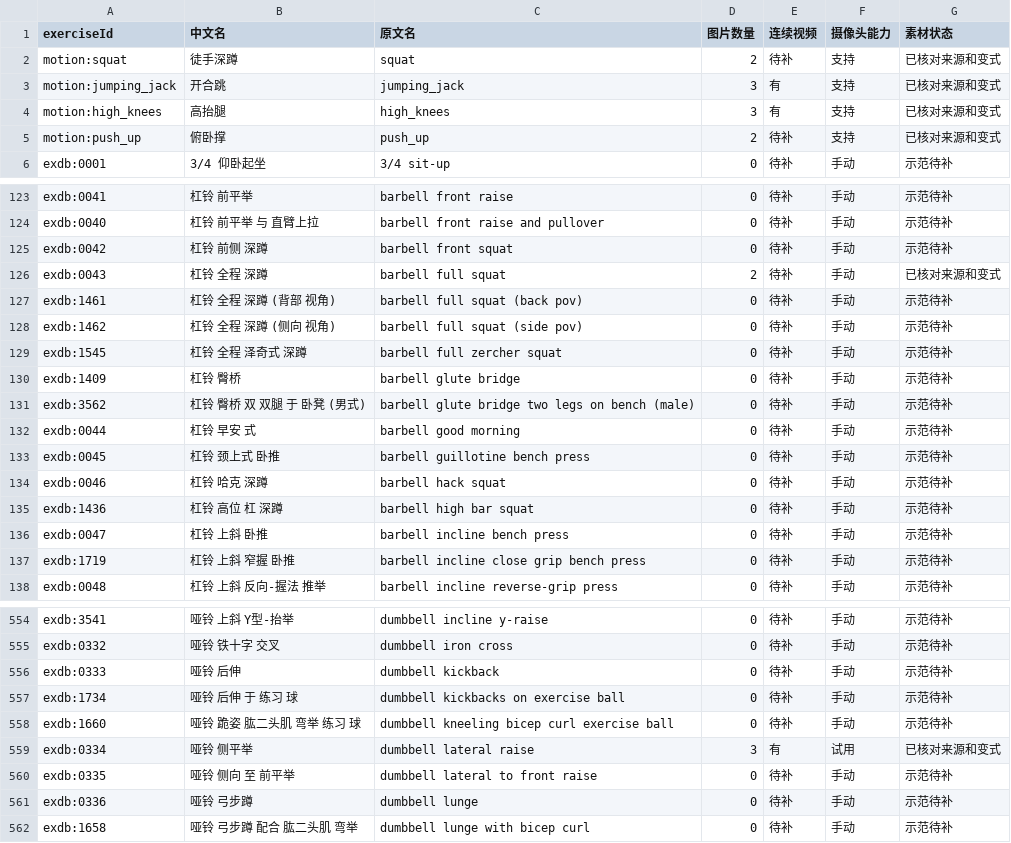
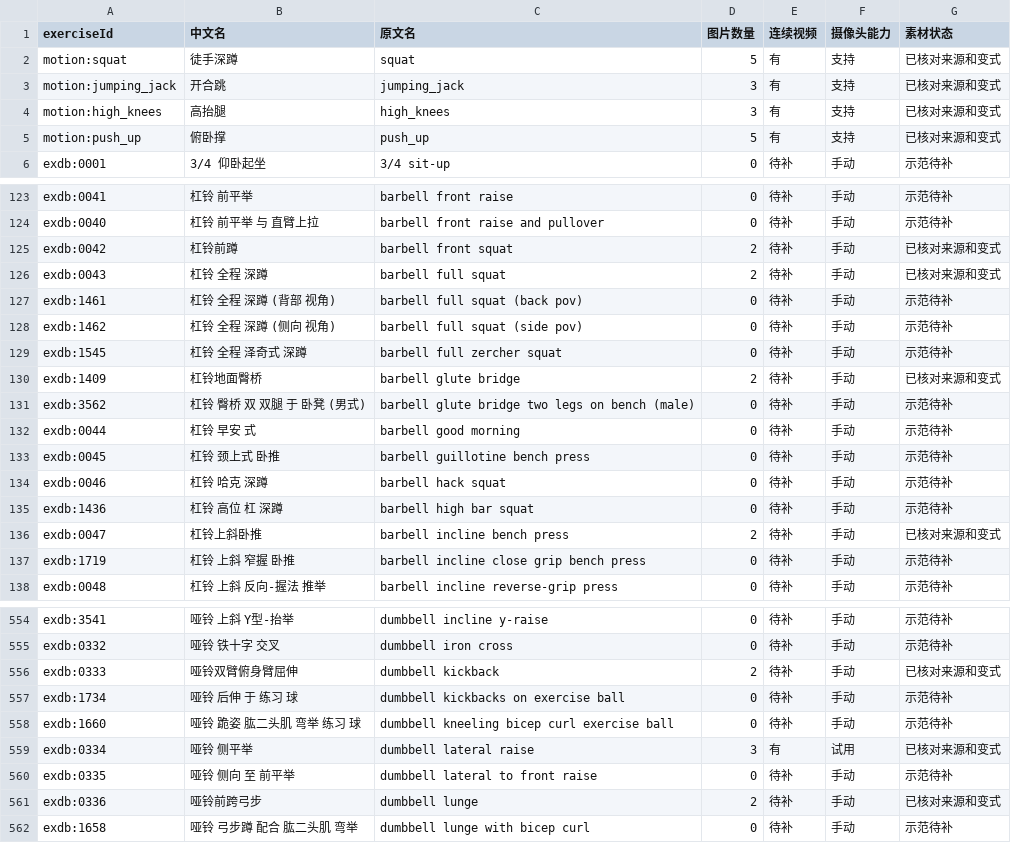
Before and after one commit to xuzerui6/MoveMate, a CSV file: docs/exercise-media-coverage.csv, drawn as a sheet; only a part is shown, gaps mark what is left out; the diff covers the shown part only.

```diff
--- a/docs/exercise-media-coverage.csv
+++ b/docs/exercise-media-coverage.csv
@@ -1,6 +1,6 @@
 "exerciseId","中文名","原文名","图片数量","连续视频","摄像头能力","素材状态"
-"motion:squat","徒手深蹲","squat","2","待补","支持","已核对来源和变式"
+"motion:squat","徒手深蹲","squat","5","有","支持","已核对来源和变式"
 "motion:jumping_jack","开合跳","jumping_jack","3","有","支持","已核对来源和变式"
 "motion:high_knees","高抬腿","high_knees","3","有","支持","已核对来源和变式"
-"motion:push_up","俯卧撑","push_up","2","待补","支持","已核对来源和变式"
+"motion:push_up","俯卧撑","push_up","5","有","支持","已核对来源和变式"
 "exdb:0001","3/4 仰卧起坐","3/4 sit-up","0","待补","手动","示范待补"
@@ -124,3 +124,3 @@
 "exdb:0040","杠铃 前平举 与 直臂上拉","barbell front raise and pullover","0","待补","手动","示范待补"
-"exdb:0042","杠铃 前侧 深蹲","barbell front squat","0","待补","手动","示范待补"
+"exdb:0042","杠铃前蹲","barbell front squat","2","待补","手动","已核对来源和变式"
 "exdb:0043","杠铃 全程 深蹲","barbell full squat","2","待补","手动","已核对来源和变式"
@@ -129,3 +129,3 @@
 "exdb:1545","杠铃 全程 泽奇式 深蹲","barbell full zercher squat","0","待补","手动","示范待补"
-"exdb:1409","杠铃 臀桥","barbell glute bridge","0","待补","手动","示范待补"
+"exdb:1409","杠铃地面臀桥","barbell glute bridge","2","待补","手动","已核对来源和变式"
 "exdb:3562","杠铃 臀桥 双 双腿 于 卧凳 (男式)","barbell glute bridge two legs on bench (male)","0","待补","手动","示范待补"
@@ -135,3 +135,3 @@
 "exdb:1436","杠铃 高位 杠 深蹲","barbell high bar squat","0","待补","手动","示范待补"
-"exdb:0047","杠铃 上斜 卧推","barbell incline bench press","0","待补","手动","示范待补"
+"exdb:0047","杠铃上斜卧推","barbell incline bench press","2","待补","手动","已核对来源和变式"
 "exdb:1719","杠铃 上斜 窄握 卧推","barbell incline close grip bench press","0","待补","手动","示范待补"
@@ -555,3 +555,3 @@
 "exdb:0332","哑铃 铁十字 交叉","dumbbell iron cross","0","待补","手动","示范待补"
-"exdb:0333","哑铃 后伸","dumbbell kickback","0","待补","手动","示范待补"
+"exdb:0333","哑铃双臂俯身臂屈伸","dumbbell kickback","2","待补","手动","已核对来源和变式"
 "exdb:1734","哑铃 后伸 于 练习 球","dumbbell kickbacks on exercise ball","0","待补","手动","示范待补"
@@ -560,3 +560,3 @@
 "exdb:0335","哑铃 侧向 至 前平举","dumbbell lateral to front raise","0","待补","手动","示范待补"
-"exdb:0336","哑铃 弓步蹲","dumbbell lunge","0","待补","手动","示范待补"
+"exdb:0336","哑铃前跨弓步","dumbbell lunge","2","待补","手动","已核对来源和变式"
 "exdb:1658","哑铃 弓步蹲 配合 肱二头肌 弯举","dumbbell lunge with bicep curl","0","待补","手动","示范待补"
```
Also changed, not shown: 31 edited cells elsewhere in this file, docs/exercise-media-missing.csv, 41 other files.
